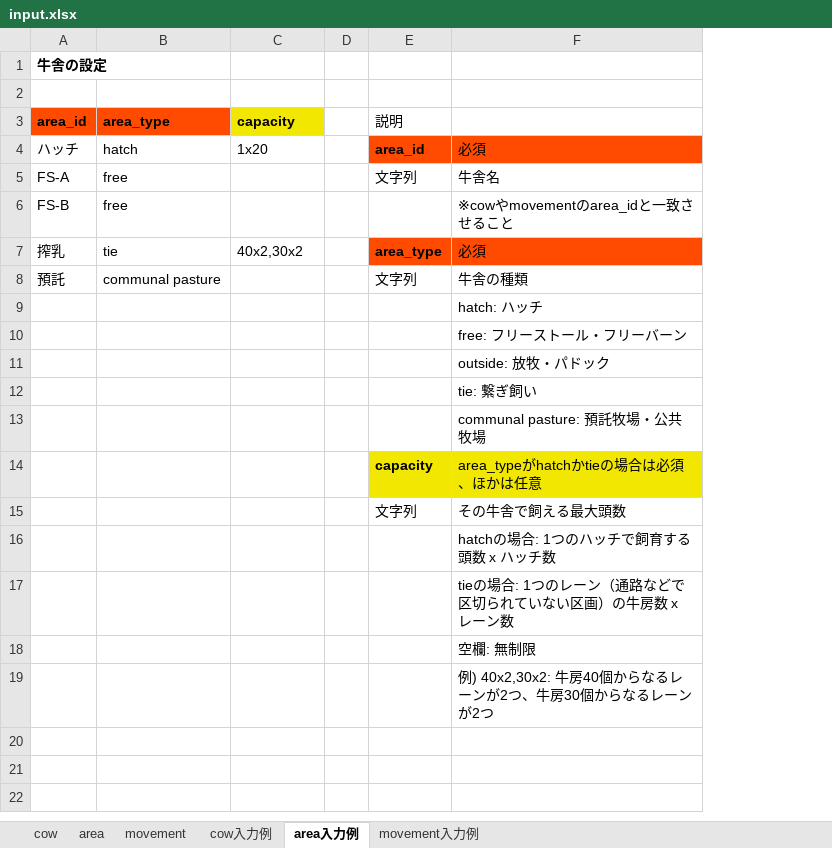
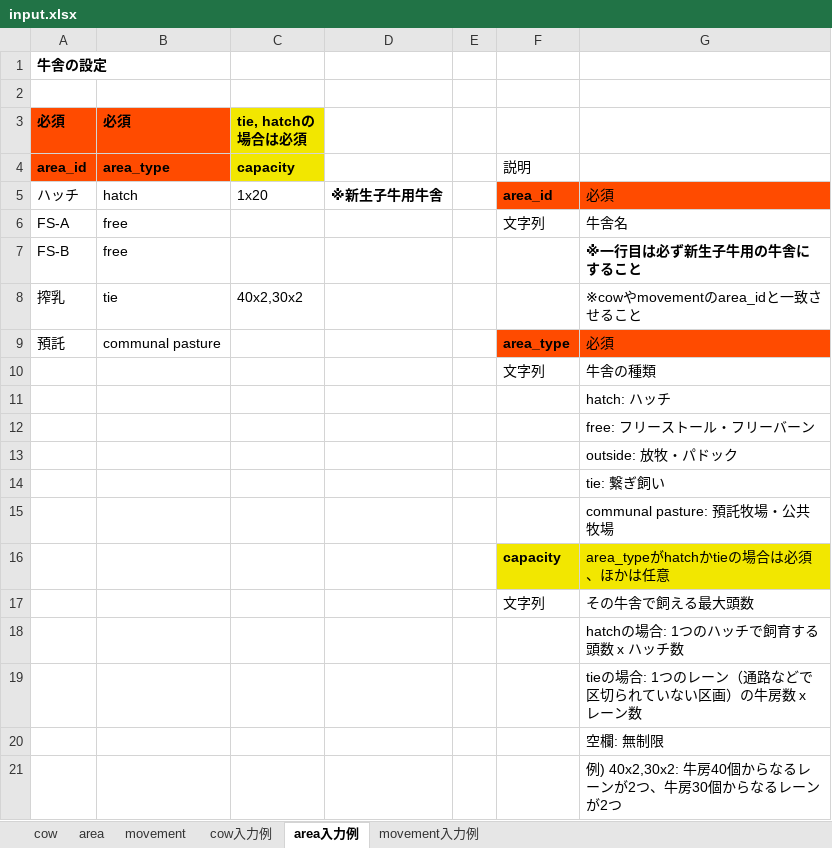
Before and after one commit to fmsan51/blvibmjp, an Excel workbook: inst/input.xlsx, sheet area入力例, drawn as a sheet; values as stored, in another font and other column widths than the file's, no borders; addresses are those after the commit; ↵ is a line break in a cell; the diff names each change by its address in the sheet, - before the commit and + after, or states it on an @@ line.

Commit message:
Update: Improve setting of area_id

```diff
--- a/inst/input.xlsx (sheet area入力例)
+++ b/inst/input.xlsx (sheet area入力例)
+column D, row 5: ※新生子牛用牛舎
+row 3: 必須 | 必須 | tie, hatchの ↵ 場合は必須
-G7: ※cowやmovementのarea_idと一致させること
+G7: ※一行目は必ず新生子牛用の牛舎にすること
-G7 bold: off
+G7 bold: on
-F8: area_type
+F8: (empty)
-F8:G8 fill: #FF4B00
+F8:G8 fill: none
-G8: 必須
+G8: ※cowやmovementのarea_idと一致させること
-F9: 文字列
+F9: area_type
-F9:G9 fill: none
+F9:G9 fill: #FF4B00
-F9 bold: off
+F9 bold: on
-G9: 牛舎の種類
+G9: 必須
+row 10:  |  |  |  |  | 文字列 | 牛舎の種類
```
Also changed, not shown: sheet area, 3 other files.
